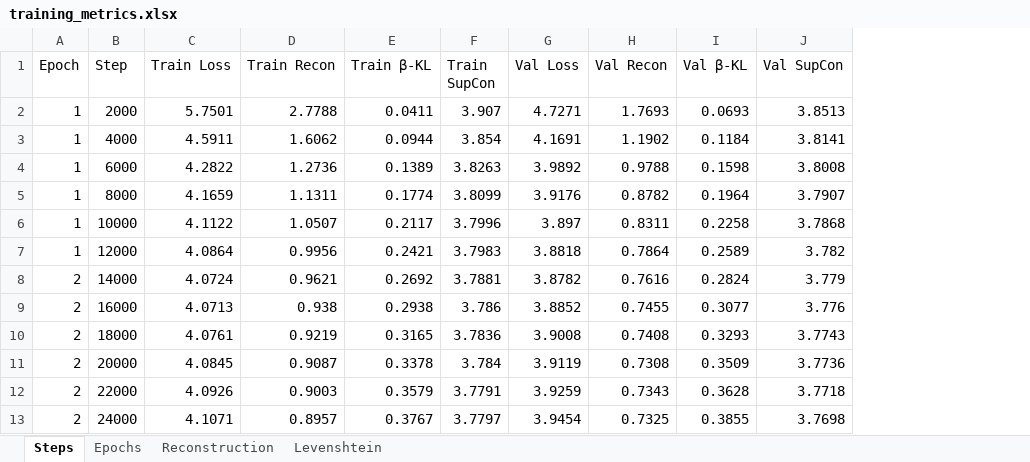
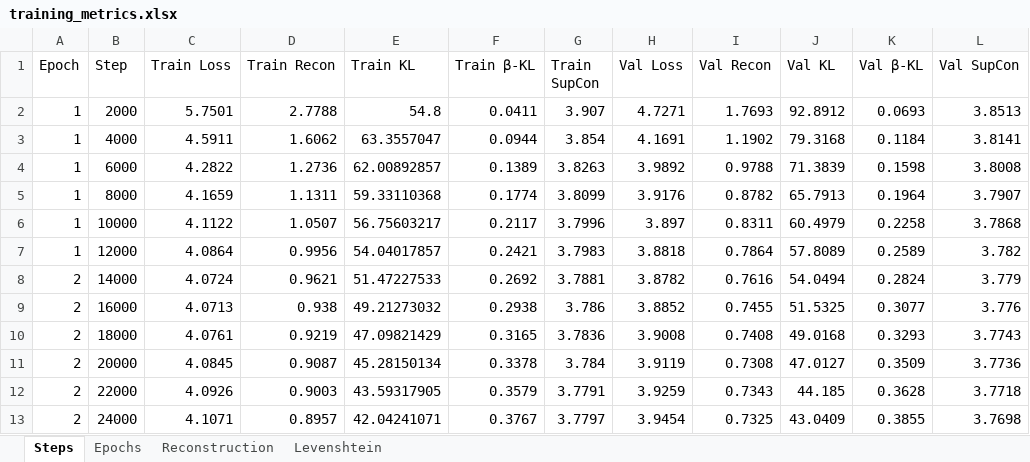
Before and after one commit to annalaurataormina-netizen/Guided-Toponym-and-Anthroponym-Generation, an Excel workbook: CCVAE/training_metrics/training_metrics.xlsx, sheet Steps, drawn as a sheet; only a part is shown; values as stored, in another font and other column widths than the file's, no borders; the diff names each change by its address in the sheet, - before the commit and + after, or states it on an @@ line.

Commit message:
Adding training_metrics and a few more files to the repo.

```diff
--- a/CCVAE/training_metrics/training_metrics.xlsx (sheet Steps)
+++ b/CCVAE/training_metrics/training_metrics.xlsx (sheet Steps)
+column E (Train KL), rows 2-13: 54.8 | 63.3557047 | 62.00892857 | 59.33110368 | 56.75603217 | 54.04017857 | 51.47227533 | 49.21273032 | 47.09821429 | 45.28150134 | 43.59317905 | 42.04241071
+column J (Val KL), rows 2-13: 92.8912 | 79.3168 | 71.3839 | 65.7913 | 60.4979 | 57.8089 | 54.0494 | 51.5325 | 49.0168 | 47.0127 | 44.185 | 43.0409
```
Also changed, not shown: 7 other files.
